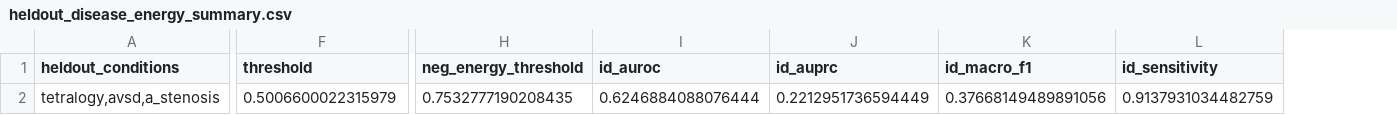
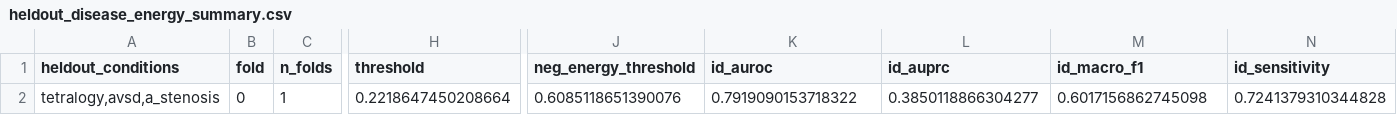
Before and after one commit to shlokcshah55/ai-fetal-ultrasound, a CSV file: results/heldout_disease_energy_summary.csv, drawn as a sheet; only a part is shown, gaps mark what is left out; addresses are those after the commit; the diff covers the shown part only; the diff names each change by its address in the sheet, - before the commit and + after, or states it on an @@ line.

```diff
--- a/results/heldout_disease_energy_summary.csv
+++ b/results/heldout_disease_energy_summary.csv
+column B (fold), row 2: 0
+column C (n_folds), row 2: 1
-H2 (threshold): 0.5006600022315979
+H2 (threshold): 0.2218647450208664
-J2 (neg_energy_threshold): 0.7532777190208435
+J2 (neg_energy_threshold): 0.6085118651390076
-K2 (id_auroc): 0.6246884088076444
+K2 (id_auroc): 0.7919090153718322
-L2 (id_auprc): 0.2212951736594449
+L2 (id_auprc): 0.3850118866304277
-M2 (id_macro_f1): 0.37668149489891056
+M2 (id_macro_f1): 0.6017156862745098
-N2 (id_sensitivity): 0.9137931034482759
+N2 (id_sensitivity): 0.7241379310344828
```
Also changed, not shown: 17 edited cells elsewhere in this file, results/heldout_disease_energy_predictions.csv, results/heldout_disease_vos_predictions.csv, 6 other files.
